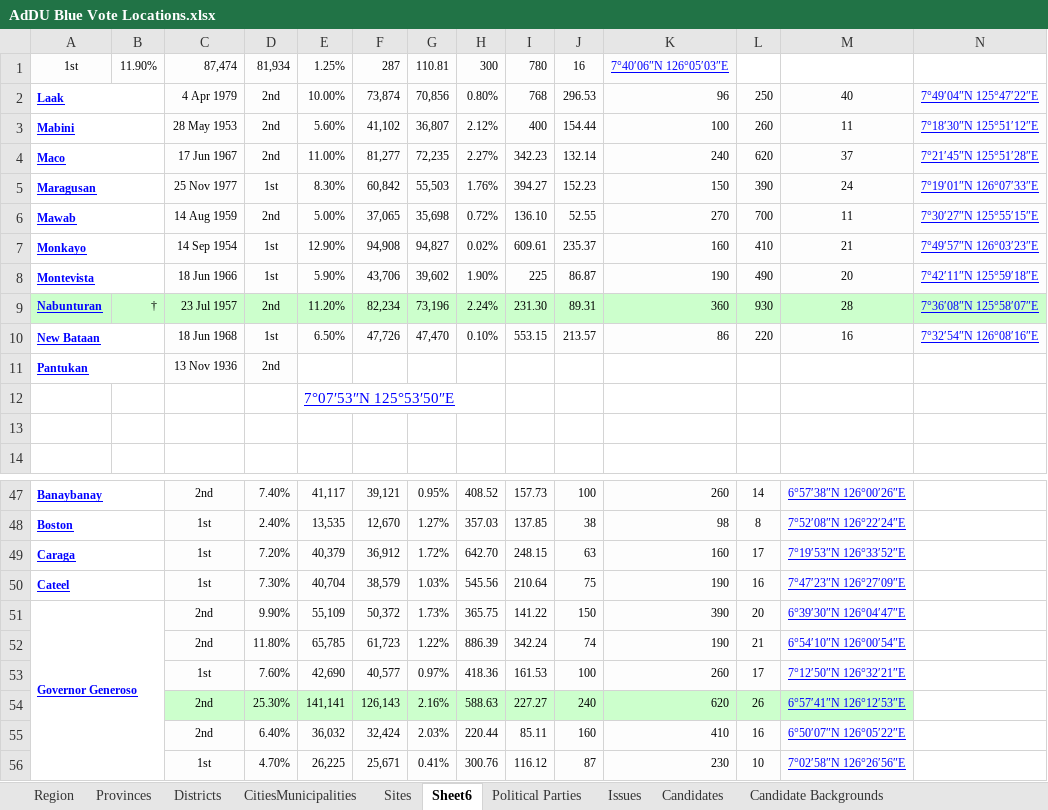
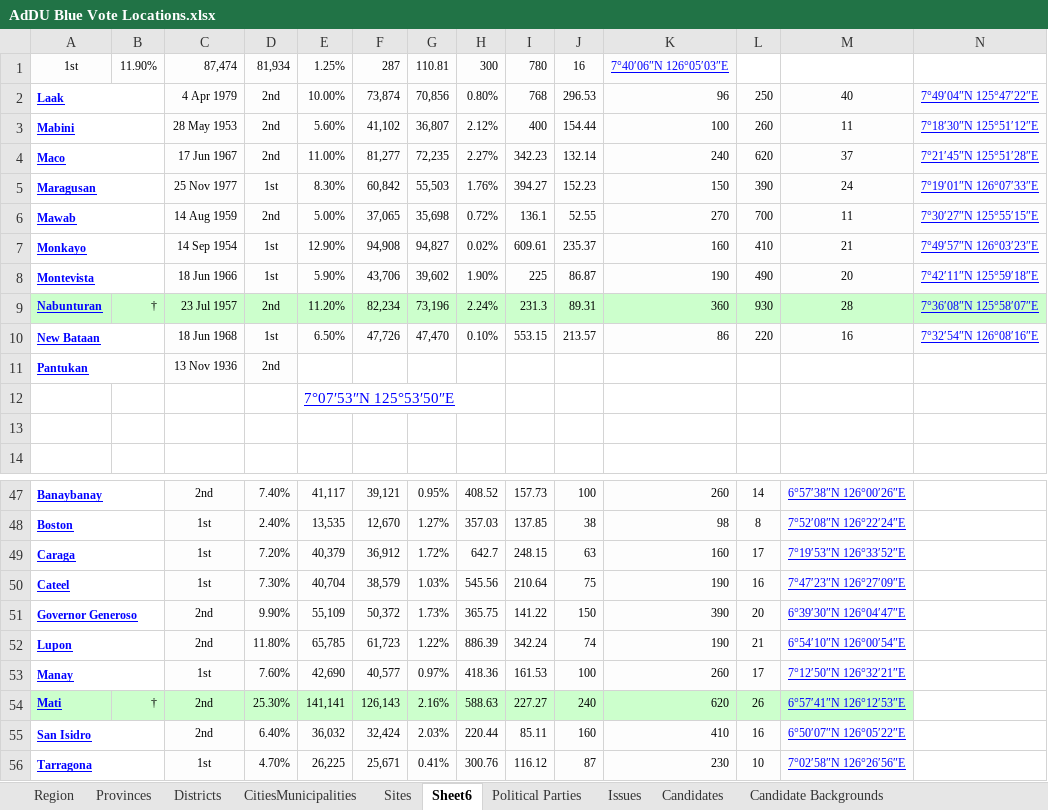
Before and after one commit to MTHLily/addu-blue-vote, an Excel workbook: public/data/AdDU Blue Vote Locations.xlsx, sheet Sheet6, drawn as a sheet; only a part is shown, gaps mark what is left out; values as stored, in another font and other column widths than the file's, no borders; charts and pictures not drawn; the diff covers the shown part only; the diff names each change by its address in the sheet, - before the commit and + after, or states it on an @@ line.

```diff
--- a/public/data/AdDU Blue Vote Locations.xlsx (sheet Sheet6)
+++ b/public/data/AdDU Blue Vote Locations.xlsx (sheet Sheet6)
-I6: 136.10
+I6: 136.1
-I9: 231.30
+I9: 231.3
-H49: 642.70
+H49: 642.7
-A51:B56 merged
+A51:B51 merged
-A52: (empty)
+A52: Lupon
+A52:B52 merged
-A53: (empty)
+A53: Manay
+A53:B53 merged
-A54: (empty)
+A54: Mati
-B54: (empty)
+B54: †
-A55: (empty)
+A55: San Isidro
+A55:B55 merged
-A56: (empty)
+A56: Tarragona
+A56:B56 merged
```
Also changed, not shown: 14 edited cells and cell formats elsewhere in this sheet, sheet Candidate Backgrounds, sheet CitiesMunicipalities, sheet Sites, sheet LookUp, sheet Region, sheet Districts, 2 more sheets, charts or pictures, 5 other files.
